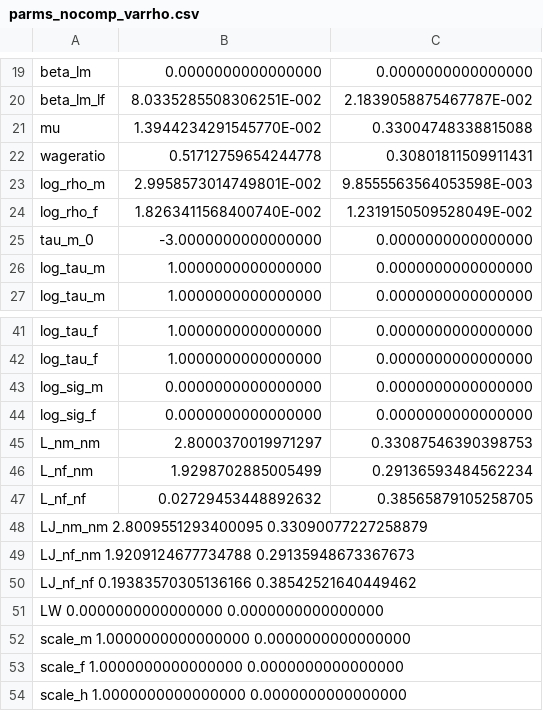
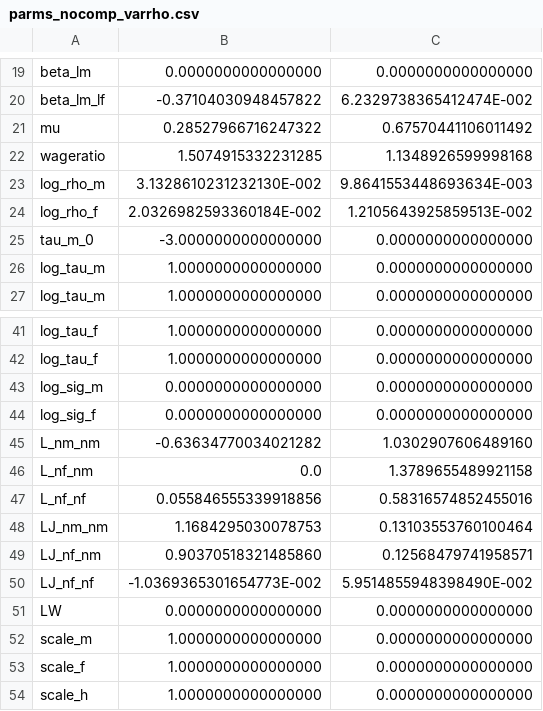
Before and after one commit to pcmichaud/joint, a CSV file: params/parms_nocomp_varrho.csv, drawn as a sheet; only a part is shown, gaps mark what is left out; removed rows and columns are numbered as before the commit, all else as after; the diff covers the shown part only; the diff names each change by its address in the sheet, - before the commit and + after, or states it on an @@ line.

```diff
--- a/params/parms_nocomp_varrho.csv
+++ b/params/parms_nocomp_varrho.csv
-B20: 8.0335285508306251E-002
+B20: -0.37104030948457822
-C20: 2.1839058875467787E-002
+C20: 6.2329738365412474E-002
-B21: 1.3944234291545770E-002
+B21: 0.28527966716247322
-C21: 0.33004748338815088
+C21: 0.67570441106011492
-B22: 0.51712759654244778
+B22: 1.5074915332231285
-C22: 0.30801811509911431
+C22: 1.1348926599998168
-B23: 2.9958573014749801E-002
+B23: 3.1328610231232130E-002
-C23: 9.8555563564053598E-003
+C23: 9.8641553448693634E-003
-B24: 1.8263411568400740E-002
+B24: 2.0326982593360184E-002
-C24: 1.2319150509528049E-002
+C24: 1.2105643925859513E-002
-B45: 2.8000370019971297
+B45: -0.63634770034021282
-C45: 0.33087546390398753
+C45: 1.0302907606489160
-B46: 1.9298702885005499
+B46: 0.0
-C46: 0.29136593484562234
+C46: 1.3789655489921158
-B47: 0.02729453448892632
+B47: 0.055846555339918856
-C47: 0.38565879105258705
+C47: 0.58316574852455016
-row 48: LJ_nm_nm 2.8009551293400095 0.33090077227258879
-row 49: LJ_nf_nm 1.9209124677734788 0.29135948673367673
-row 50: LJ_nf_nf 0.19383570305136166 0.38542521640449462
-row 51: LW 0.0000000000000000 0.0000000000000000
-row 52: scale_m 1.0000000000000000 0.0000000000000000
-row 53: scale_f 1.0000000000000000 0.0000000000000000
-row 54: scale_h 1.0000000000000000 0.0000000000000000
+row 48: LJ_nm_nm | 1.1684295030078753 | 0.13103553760100464
+row 49: LJ_nf_nm | 0.90370518321485860 | 0.12568479741958571
+row 50: LJ_nf_nf | -1.0369365301654773E-002 | 5.9514855948398490E-002
+row 51: LW | 0.0000000000000000 | 0.0000000000000000
+row 52: scale_m | 1.0000000000000000 | 0.0000000000000000
+row 53: scale_f | 1.0000000000000000 | 0.0000000000000000
+row 54: scale_h | 1.0000000000000000 | 0.0000000000000000
```
Also changed, not shown: 32 edited cells elsewhere in this file, params/parms_discount.csv, params/parms_fixcorr.csv, 33 other files.
